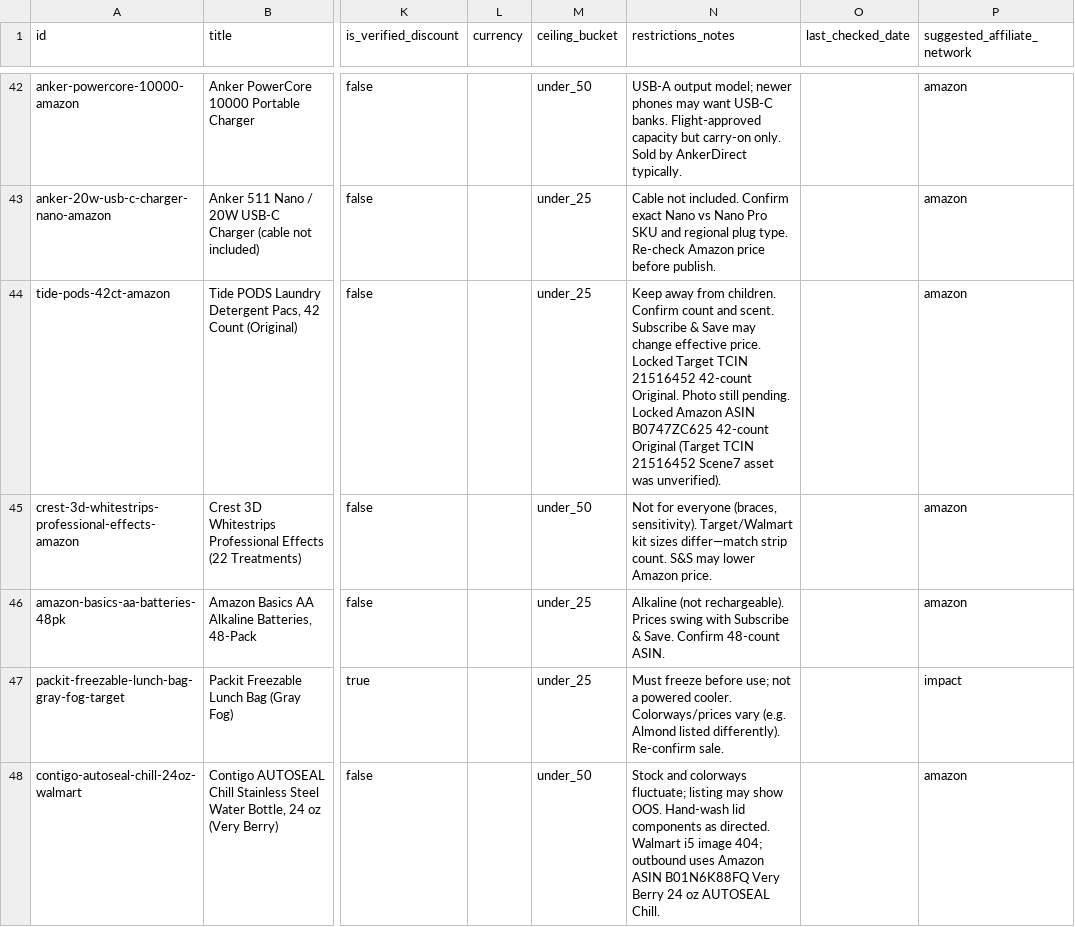
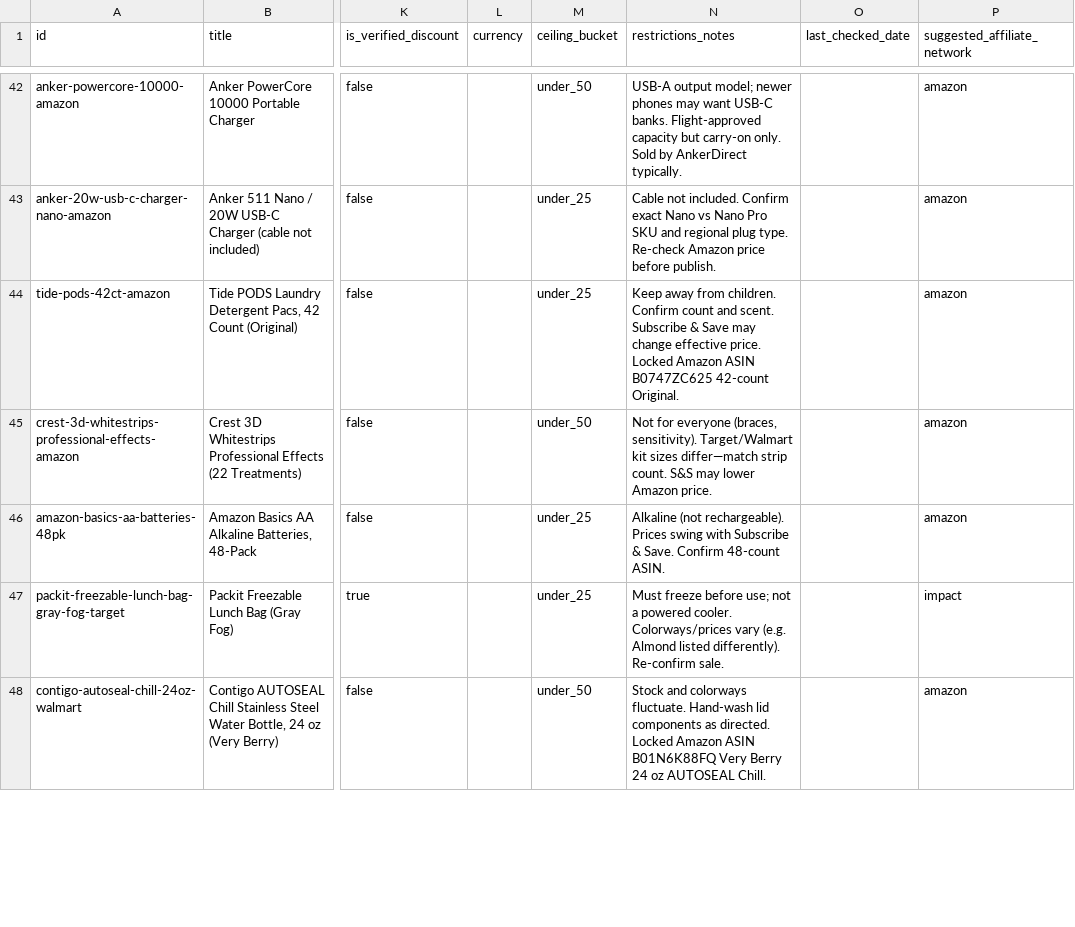
Before and after one commit to douganderson11/cheaphub, a CSV file: data/seed-catalog.csv, drawn as a sheet; only a part is shown, gaps mark what is left out; the diff covers the shown part only; the diff names each change by its address in the sheet, - before the commit and + after, or states it on an @@ line.

```diff
--- a/data/seed-catalog.csv
+++ b/data/seed-catalog.csv
-N44 (restrictions_notes): …price. Locked Target TCIN 21516452 42-count Original. Photo still pending. Locked Amazon ASIN B0747ZC625 42-count Original (Target TCIN 21516452 Scene7 asset was unverified).
+N44 (restrictions_notes): …price. Locked Amazon ASIN B0747ZC625 42-count Original.
-N48 (restrictions_notes): …and colorways fluctuate; listing may show OOS. Hand-wash lid components as directed. Walmart i5 image 404; outbound uses Amazon ASIN…
+N48 (restrictions_notes): …and colorways fluctuate. Hand-wash lid components as directed. Locked Amazon ASIN…
```
Also changed, not shown: 8 edited cells elsewhere in this file, 3 other files.
